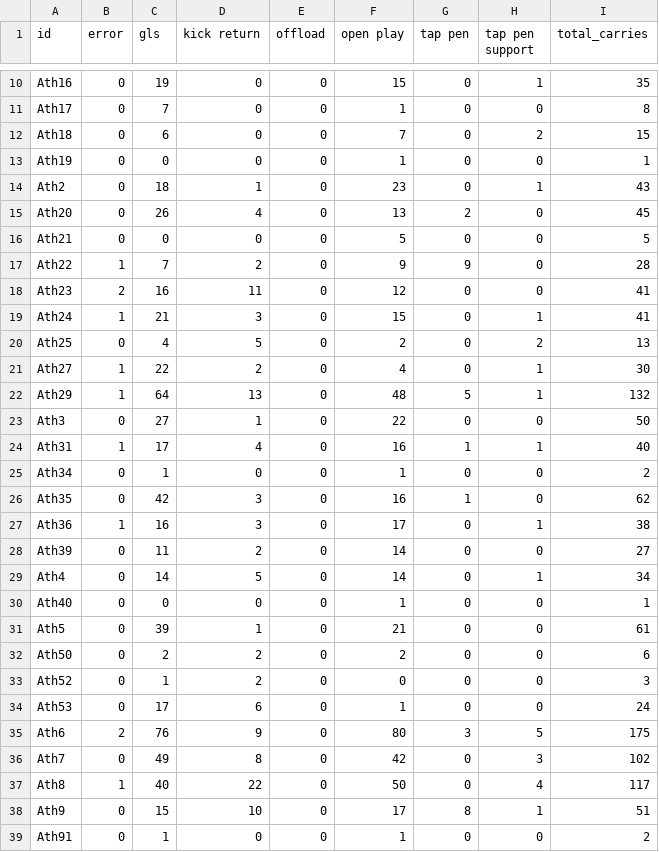
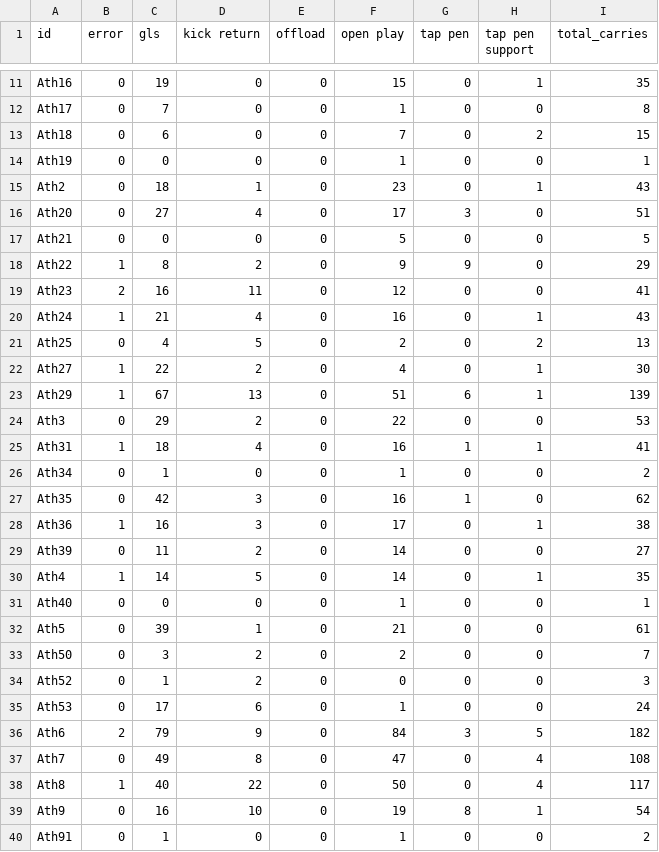
Before and after one commit to ConnorFewster/EI, a CSV file: carry_table.csv, drawn as a sheet; only a part is shown, gaps mark what is left out; the diff covers the shown part only.

```diff
--- a/carry_table.csv
+++ b/carry_table.csv
@@ -14,12 +15,12 @@ Ath19,0,0,0,0,1,0,0,1
 Ath2,0,18,1,0,23,0,1,43
-Ath20,0,26,4,0,13,2,0,45
+Ath20,0,27,4,0,17,3,0,51
 Ath21,0,0,0,0,5,0,0,5
-Ath22,1,7,2,0,9,9,0,28
+Ath22,1,8,2,0,9,9,0,29
 Ath23,2,16,11,0,12,0,0,41
-Ath24,1,21,3,0,15,0,1,41
+Ath24,1,21,4,0,16,0,1,43
 Ath25,0,4,5,0,2,0,2,13
 Ath27,1,22,2,0,4,0,1,30
-Ath29,1,64,13,0,48,5,1,132
-Ath3,0,27,1,0,22,0,0,50
-Ath31,1,17,4,0,16,1,1,40
+Ath29,1,67,13,0,51,6,1,139
+Ath3,0,29,2,0,22,0,0,53
+Ath31,1,18,4,0,16,1,1,41
 Ath34,0,1,0,0,1,0,0,2
@@ -28,12 +29,12 @@ Ath36,1,16,3,0,17,0,1,38
 Ath39,0,11,2,0,14,0,0,27
-Ath4,0,14,5,0,14,0,1,34
+Ath4,1,14,5,0,14,0,1,35
 Ath40,0,0,0,0,1,0,0,1
 Ath5,0,39,1,0,21,0,0,61
-Ath50,0,2,2,0,2,0,0,6
+Ath50,0,3,2,0,2,0,0,7
 Ath52,0,1,2,0,0,0,0,3
 Ath53,0,17,6,0,1,0,0,24
-Ath6,2,76,9,0,80,3,5,175
-Ath7,0,49,8,0,42,0,3,102
+Ath6,2,79,9,0,84,3,5,182
+Ath7,0,49,8,0,47,0,4,108
 Ath8,1,40,22,0,50,0,4,117
-Ath9,0,15,10,0,17,8,1,51
+Ath9,0,16,10,0,19,8,1,54
 Ath91,0,1,0,0,1,0,0,2
```
Also changed, not shown: 1 added row and 16 edited cells elsewhere in this file, GLS_scatter.csv, carry_summary.csv, 5 other files.
